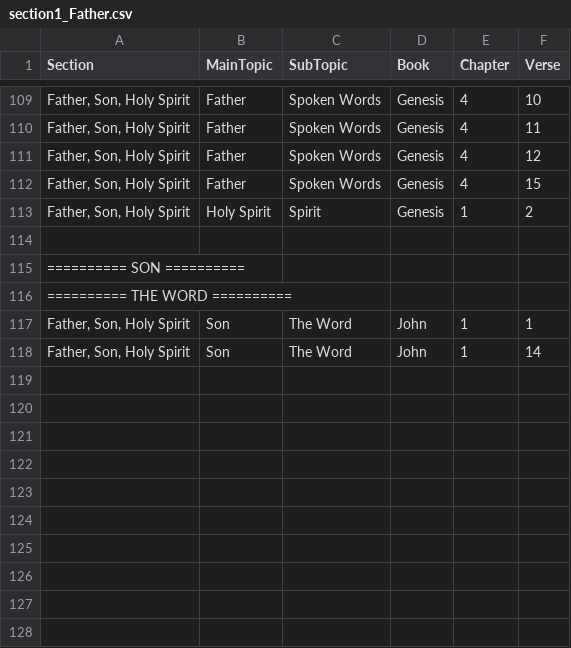
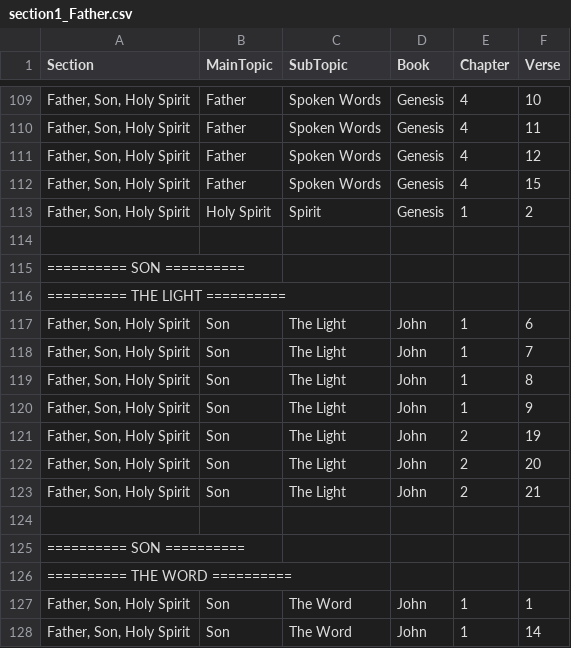
Before and after one commit to Twiggins12/BibleBlossoms, a CSV file: data/sections/section1_Father.csv, drawn as a sheet; only a part is shown, gaps mark what is left out; the diff names each change by its address in the sheet, - before the commit and + after, or states it on an @@ line.

Commit message:
Update section1_Father.csv

```diff
--- a/data/sections/section1_Father.csv
+++ b/data/sections/section1_Father.csv
+row 116: ========== THE LIGHT ==========
+row 117: Father, Son, Holy Spirit | Son | The Light | John | 1 | 6
+row 118: Father, Son, Holy Spirit | Son | The Light | John | 1 | 7
+row 119: Father, Son, Holy Spirit | Son | The Light | John | 1 | 8
+row 120: Father, Son, Holy Spirit | Son | The Light | John | 1 | 9
+row 121: Father, Son, Holy Spirit | Son | The Light | John | 2 | 19
+row 122: Father, Son, Holy Spirit | Son | The Light | John | 2 | 20
+row 123: Father, Son, Holy Spirit | Son | The Light | John | 2 | 21
+row 124: (empty)
+row 125: ========== SON ==========
```
